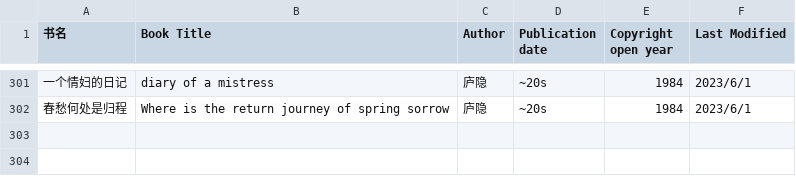
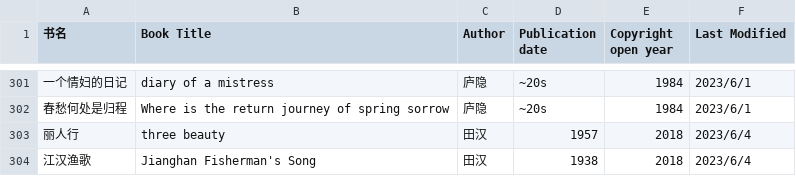
Before and after one commit to shjwudp/shu, a CSV file: index.csv, drawn as a sheet; only a part is shown, gaps mark what is left out.

Commit message:
feat: add 田汉《丽人行》、《江汉渔歌》

```diff
--- a/index.csv
+++ b/index.csv
@@ -302 +302,3 @@
 春愁何处是归程,Where is the return journey of spring sorrow,庐隐,~20s,1984,2023/6/1
+丽人行,three beauty,田汉,1957,2018,2023/6/4
+江汉渔歌,Jianghan Fisherman's Song,田汉,1938,2018,2023/6/4
```
Also changed, not shown: 2 other files.
